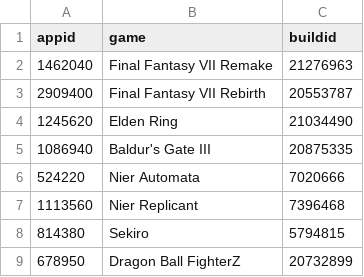
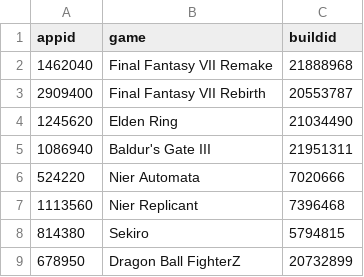
Before and after one commit to proletariado/proletariado.github.io, a CSV file: data/builds.csv, drawn as a sheet.

Commit message:
Update builds.csv

```diff
--- a/data/builds.csv
+++ b/data/builds.csv
@@ -1,6 +1,6 @@
 appid,game,buildid
-1462040,Final Fantasy VII Remake,21276963
+1462040,Final Fantasy VII Remake,21888968
 2909400,Final Fantasy VII Rebirth,20553787
 1245620,Elden Ring,21034490
-1086940,Baldur's Gate III,20875335
+1086940,Baldur's Gate III,21951311
 524220,Nier Automata,7020666
```
